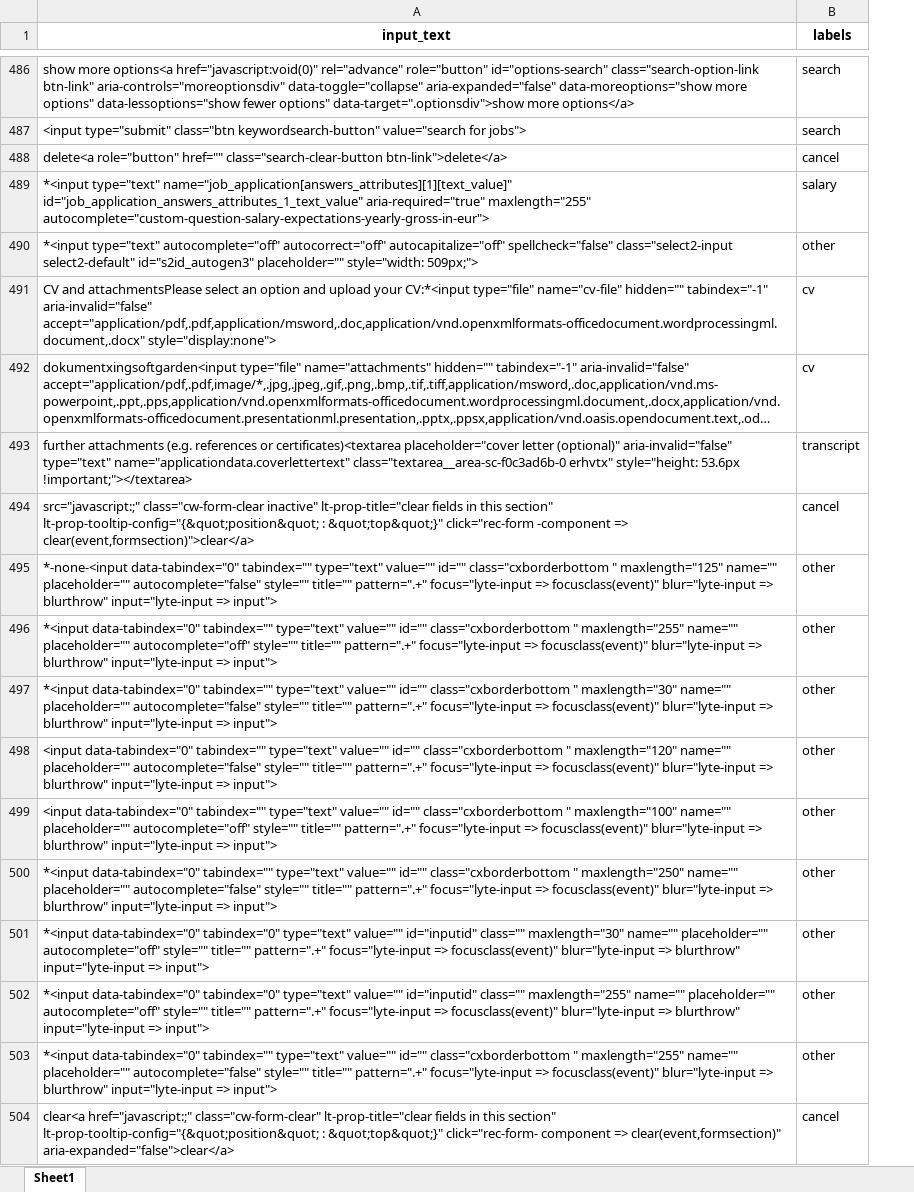
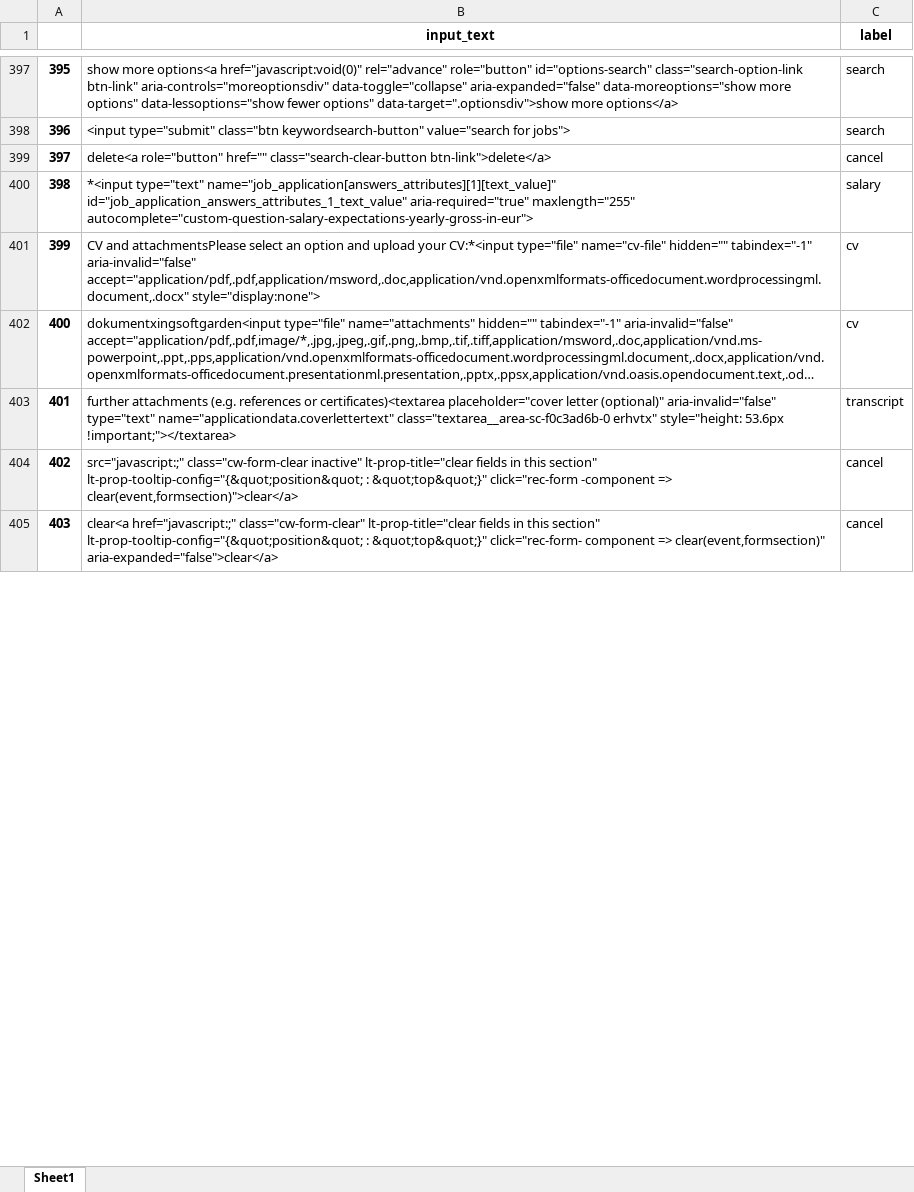
Before and after one commit to majidsh97/LLM, an Excel workbook: train_forms.xlsx, sheet Sheet1, drawn as a sheet; only a part is shown, gaps mark what is left out; long unchanged cells end in …; values as stored, in another font and other column widths than the file's, no borders; removed rows and columns are numbered as before the commit, all else as after; the diff covers the shown part only; the diff names each change by its address in the sheet, - before the commit and + after, or states it on an @@ line.

```diff
--- a/train_forms.xlsx (sheet Sheet1)
+++ b/train_forms.xlsx (sheet Sheet1)
+column A, rows 397-405: 395 | 396 | 397 | 398 | 399 | 400 | 401 | 402 | 403
-C1: labels
+C1: label
-row 490: *<input type="text" autocomplete="off" autocorrect="off" autocapitalize="off" spellcheck="false" class="select2-input select2-default" id="s2id_autogen3" placeholder="" style="width: 509px;"> | other
-row 495: *-none-<input data-tabindex="0" tabindex="" type="text" value="" id="" class="cxborderbottom " maxlength="125" name="" placeholder="" autocomplete="false" style="" title="" pattern=".+" focus="lyte-input => focusclass(event)" blur="lyte-input => blurthrow" input="lyte-input => input"> | other
-row 496: *<input data-tabindex="0" tabindex="" type="text" value="" id="" class="cxborderbottom " maxlength="255" name="" placeholder="" autocomplete="off" style="" title="" pattern=".+" focus="lyte-input => focusclass(event)" blur="lyte-input => blurthrow" input="lyte-input => input"> | other
-row 497: *<input data-tabindex="0" tabindex="" type="text" value="" id="" class="cxborderbottom " maxlength="30" name="" placeholder="" autocomplete="false" style="" title="" pattern=".+" focus="lyte-input => focusclass(event)" blur="lyte-input => blurthrow" input="lyte-input => input"> | other
-row 498: <input data-tabindex="0" tabindex="" type="text" value="" id="" class="cxborderbottom " maxlength="120" name="" placeholder="" autocomplete="false" style="" title="" pattern=".+" focus="lyte-input => focusclass(event)" blur="lyte-input => blurthrow" input="lyte-input => input"> | other
-row 499: <input data-tabindex="0" tabindex="" type="text" value="" id="" class="cxborderbottom " maxlength="100" name="" placeholder="" autocomplete="off" style="" title="" pattern=".+" focus="lyte-input => focusclass(event)" blur="lyte-input => blurthrow" input="lyte-input => input"> | other
-row 500: *<input data-tabindex="0" tabindex="" type="text" value="" id="" class="cxborderbottom " maxlength="250" name="" placeholder="" autocomplete="false" style="" title="" pattern=".+" focus="lyte-input => focusclass(event)" blur="lyte-input => blurthrow" input="lyte-input => input"> | other
-row 501: *<input data-tabindex="0" tabindex="0" type="text" value="" id="inputid" class="" maxlength="30" name="" placeholder="" autocomplete="off" style="" title="" pattern=".+" focus="lyte-input => focusclass(event)" blur="lyte-input => blurthrow" input="lyte-input => input"> | other
-row 502: *<input data-tabindex="0" tabindex="0" type="text" value="" id="inputid" class="" maxlength="255" name="" placeholder="" autocomplete="off" style="" title="" pattern=".+" focus="lyte-input => focusclass(event)" blur="lyte-input => blurthrow" input="lyte-input => input"> | other
-row 503: *<input data-tabindex="0" tabindex="" type="text" value="" id="" class="cxborderbottom " maxlength="255" name="" placeholder="" autocomplete="false" style="" title="" pattern=".+" focus="lyte-input => focusclass(event)" blur="lyte-input => blurthrow" input="lyte-input => input"> | other
```
Also changed, not shown: 104 removed rows and 19 edited cells elsewhere in this sheet, 12 other files.
